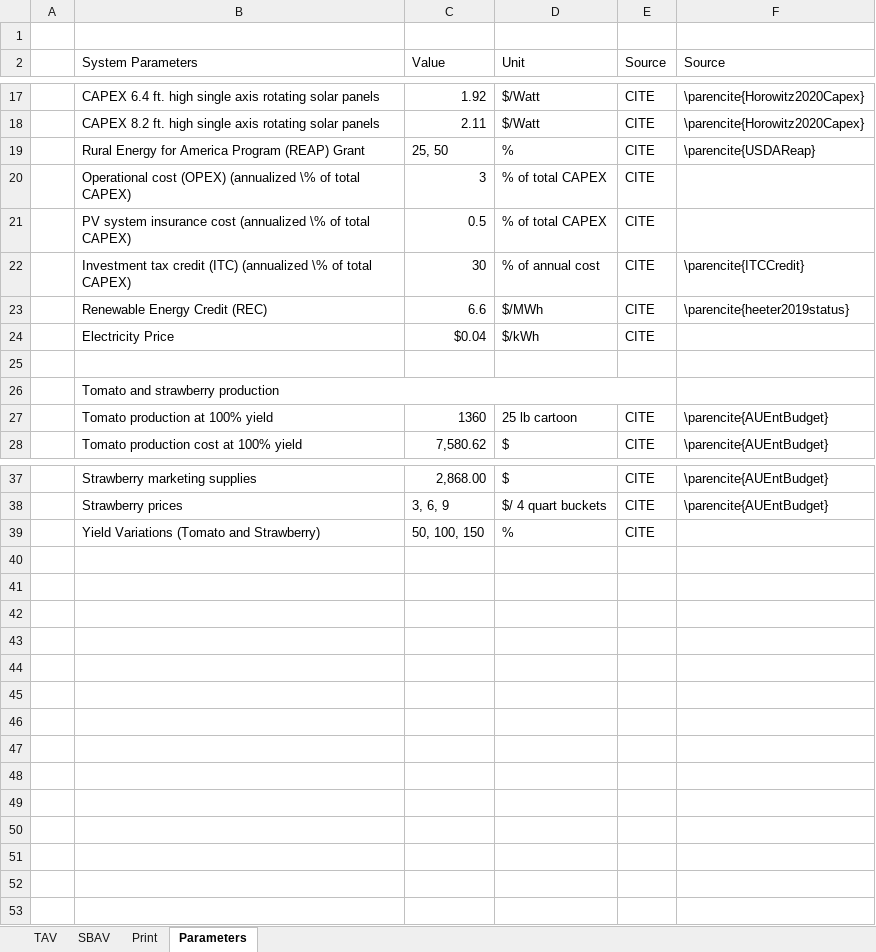
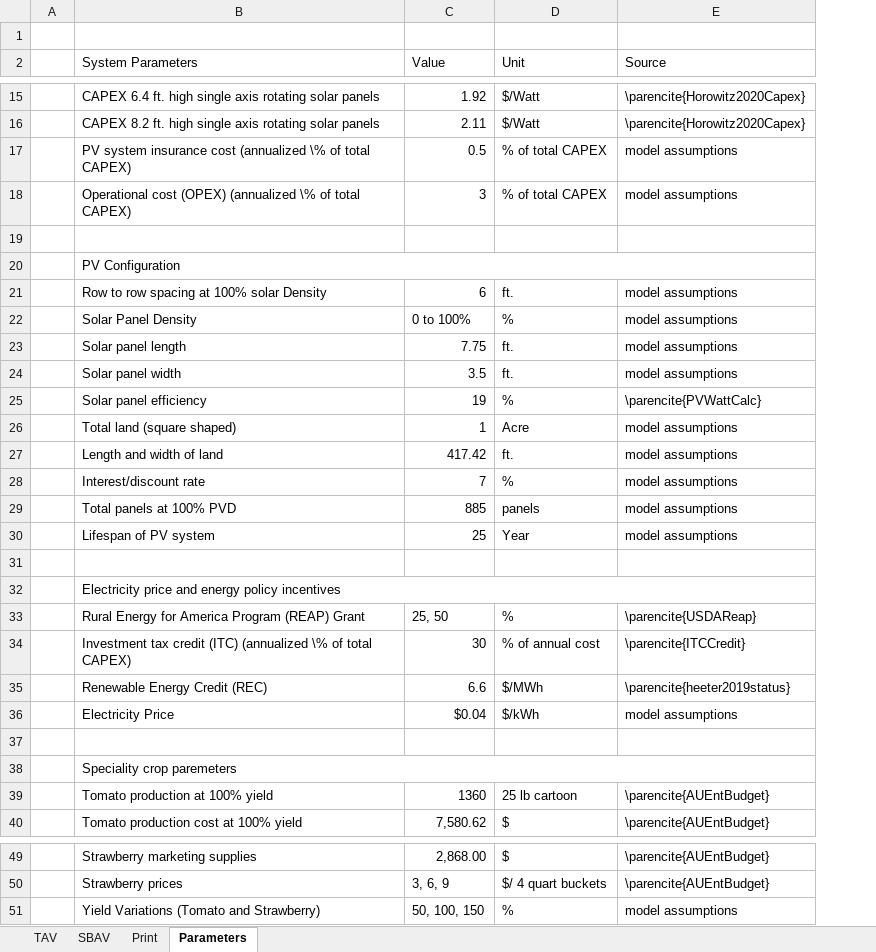
Before and after one commit to bijubjs/AVAlabama, an Excel workbook: Results/0 Compiled Results for Manuscript.xlsx, sheet Parameters, drawn as a sheet; only a part is shown, gaps mark what is left out; values as stored, in another font and other column widths than the file's, no cell formats; removed rows and columns are numbered as before the commit, all else as after; the diff covers the shown part only; the diff names each change by its address in the sheet, - before the commit and + after, or states it on an @@ line.

```diff
--- a/Results/0 Compiled Results for Manuscript.xlsx (sheet Parameters)
+++ b/Results/0 Compiled Results for Manuscript.xlsx (sheet Parameters)
-column E (Source), rows 17-19: all CITE; rows 22-28: CITE | CITE | CITE |  |  | CITE | CITE; rows 37-39: all CITE
+row 17:  | PV system insurance cost (annualized \% of total CAPEX) | 0.5 | % of total CAPEX | model assumptions
+row 18:  | Operational cost (OPEX) (annualized \% of total CAPEX) | 3 | % of total CAPEX | model assumptions
+row 19: (empty)
+row 20:  | PV Configuration
+row 21:  | Row to row spacing at 100% solar Density | 6 | ft. | model assumptions
+row 22:  | Solar Panel Density | 0 to 100% | % | model assumptions
+row 23:  | Solar panel length | 7.75 | ft. | model assumptions
+row 24:  | Solar panel width | 3.5 | ft. | model assumptions
@@ row 8 moved to row 25: Solar panel efficiency @@
+row 26:  | Total land (square shaped) | 1 | Acre | model assumptions
+row 27:  | Length and width of land | 417.42 | ft. | model assumptions
+row 28:  | Interest/discount rate | 7 | % | model assumptions
+row 29:  | Total panels at 100% PVD | 885 | panels | model assumptions
+row 30:  | Lifespan of PV system | 25 | Year | model assumptions
+row 31: (empty)
+row 32:  | Electricity price and energy policy incentives
-row 20:  | Operational cost (OPEX) (annualized \% of total CAPEX) | 3 | % of total CAPEX | CITE
-row 21:  | PV system insurance cost (annualized \% of total CAPEX) | 0.5 | % of total CAPEX | CITE
-E36 (Source): (empty)
+E36 (Source): model assumptions
-B38 (System Parameters): Tomato and strawberry production
+B38 (System Parameters): Speciality crop paremeters
-B26:E26 merged
+B38:E38 merged
-E51 (Source): (empty)
+E51 (Source): model assumptions
```
Also changed, not shown: 6 added rows, 7 removed rows and 5 edited cells elsewhere in this sheet, cell formats, Data/Parameters.xlsx, Results/0 AV Breakeven Yield Table.xlsx, 4 other files.
